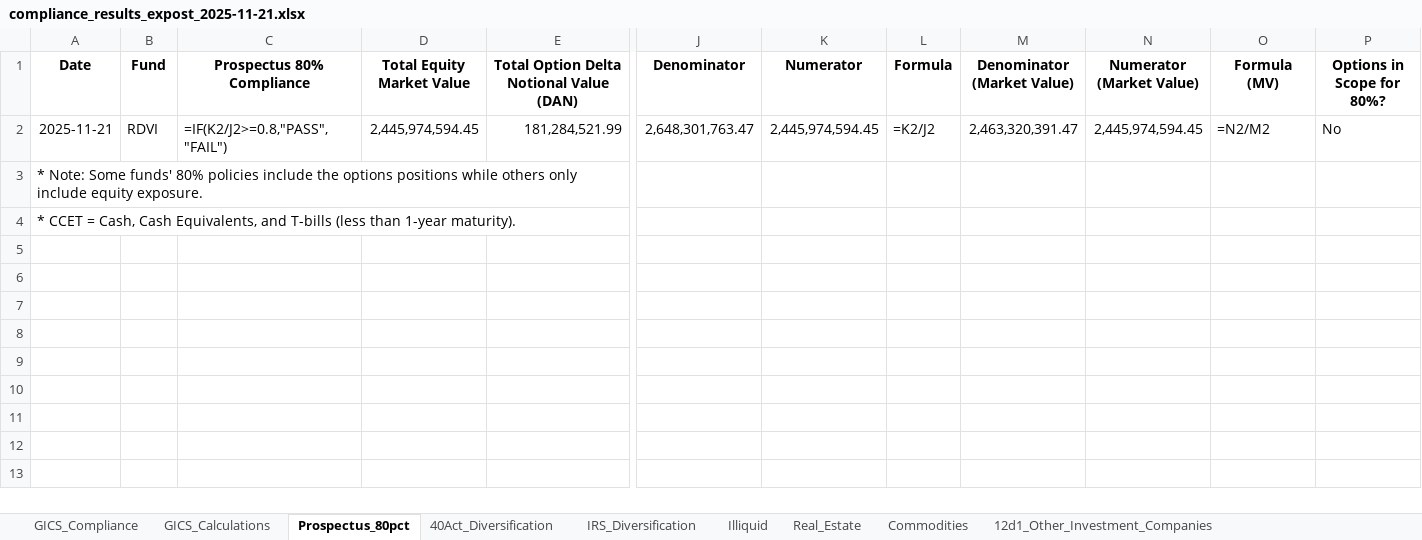
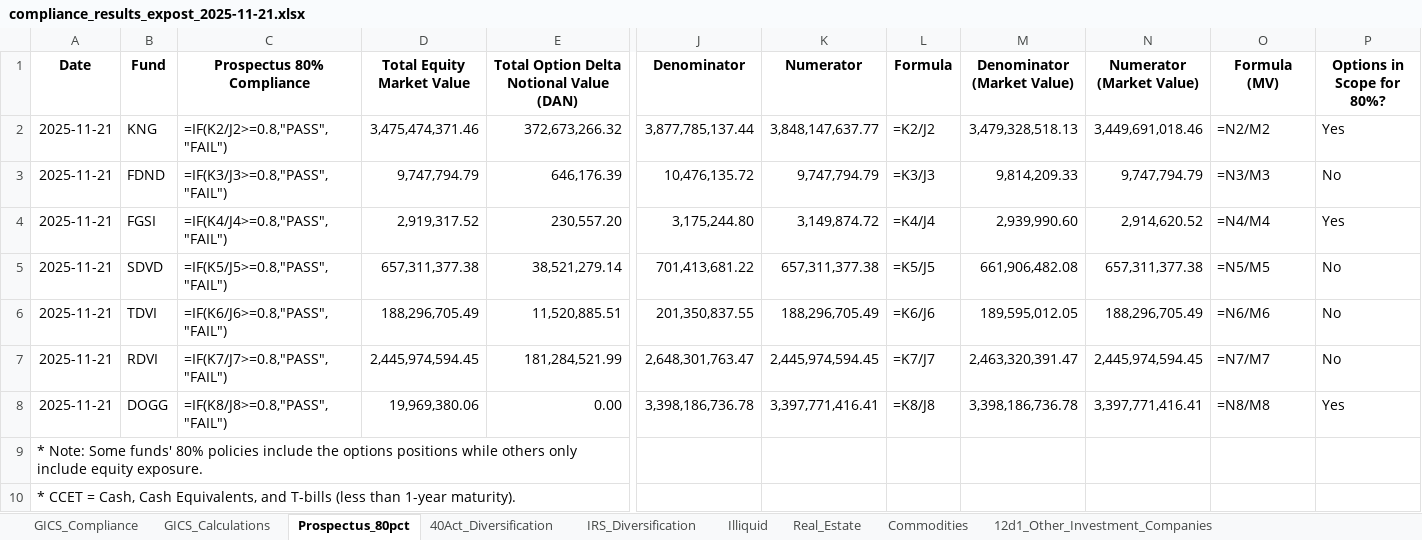
Before and after one commit to pcorc/FundManager, an Excel workbook: outputs/compliance_results_expost_2025-11-21.xlsx, sheet Prospectus_80pct, drawn as a sheet; only a part is shown, gaps mark what is left out; values as stored, in another font and other column widths than the file's, no borders; formulas without a stored value are shown as written; addresses are those after the commit; rows hold the shown columns only; the diff names each change by its address in the sheet, - before the commit and + after, or states it on an @@ line.

```diff
--- a/outputs/compliance_results_expost_2025-11-21.xlsx (sheet Prospectus_80pct)
+++ b/outputs/compliance_results_expost_2025-11-21.xlsx (sheet Prospectus_80pct)
+row 2: 2025-11-21 | KNG | =IF(K2/J2>=0.8,"PASS","FAIL") | 3,475,474,371.46 | 372,673,266.32 | 3,877,785,137.44 | 3,848,147,637.77 | =K2/J2 | 3,479,328,518.13 | 3,449,691,018.46 | =N2/M2 | Yes
+row 3: 2025-11-21 | FDND | =IF(K3/J3>=0.8,"PASS","FAIL") | 9,747,794.79 | 646,176.39 | 10,476,135.72 | 9,747,794.79 | =K3/J3 | 9,814,209.33 | 9,747,794.79 | =N3/M3 | No
+row 4: 2025-11-21 | FGSI | =IF(K4/J4>=0.8,"PASS","FAIL") | 2,919,317.52 | 230,557.20 | 3,175,244.80 | 3,149,874.72 | =K4/J4 | 2,939,990.60 | 2,914,620.52 | =N4/M4 | Yes
+row 5: 2025-11-21 | SDVD | =IF(K5/J5>=0.8,"PASS","FAIL") | 657,311,377.38 | 38,521,279.14 | 701,413,681.22 | 657,311,377.38 | =K5/J5 | 661,906,482.08 | 657,311,377.38 | =N5/M5 | No
+row 6: 2025-11-21 | TDVI | =IF(K6/J6>=0.8,"PASS","FAIL") | 188,296,705.49 | 11,520,885.51 | 201,350,837.55 | 188,296,705.49 | =K6/J6 | 189,595,012.05 | 188,296,705.49 | =N6/M6 | No
-C7 (Prospectus 80% Compliance): =IF(K2/J2>=0.8,"PASS","FAIL")
+C7 (Prospectus 80% Compliance): =IF(K7/J7>=0.8,"PASS","FAIL")
-L7 (Formula): =K2/J2
+L7 (Formula): =K7/J7
-O7 (Formula (MV)): =N2/M2
+O7 (Formula (MV)): =N7/M7
+row 8: 2025-11-21 | DOGG | =IF(K8/J8>=0.8,"PASS","FAIL") | 19,969,380.06 | 0.00 | 3,398,186,736.78 | 3,397,771,416.41 | =K8/J8 | 3,398,186,736.78 | 3,397,771,416.41 | =N8/M8 | Yes
```
Also changed, not shown: sheet GICS_Calculations, sheet 40Act_Diversification, sheet IRS_Diversification, sheet 12d3_Securities_Business, sheet 12d1_Other_Investment_Companies, sheet Illiquid, 4 more sheets, outputs/trading_compliance_results_2025-11-21.xlsx, 8 other files.
